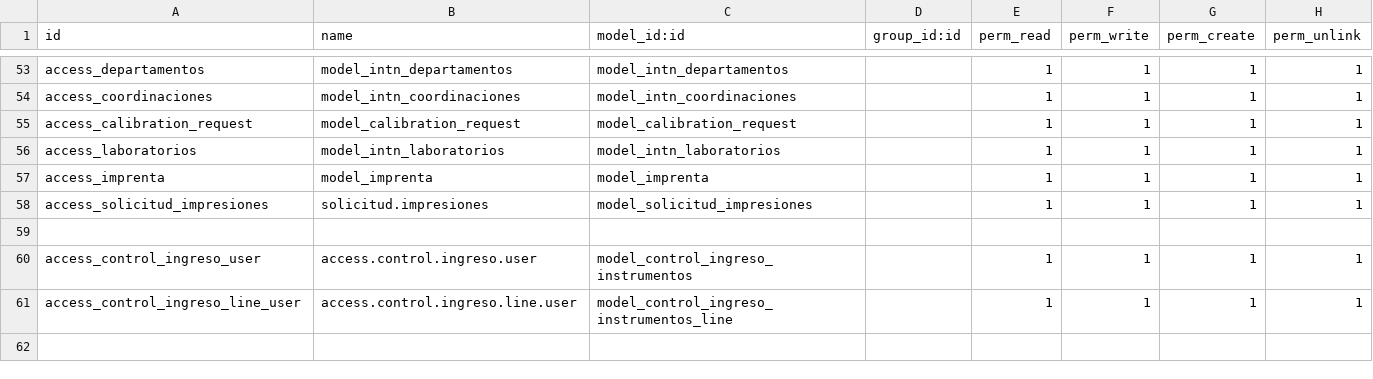
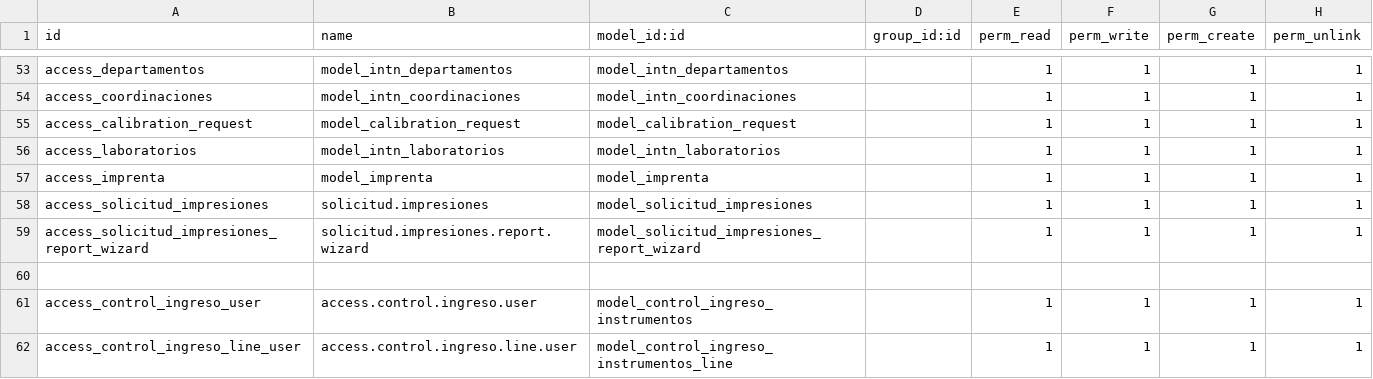
Before and after one commit to rcandiaallende/intn-final, a CSV file: intn_trazabilidad_uso_marca/security/ir.model.access.csv, drawn as a sheet; only a part is shown, gaps mark what is left out; the diff names each change by its address in the sheet, - before the commit and + after, or states it on an @@ line.

Commit message:
fix report

```diff
--- a/intn_trazabilidad_uso_marca/security/ir.model.access.csv
+++ b/intn_trazabilidad_uso_marca/security/ir.model.access.csv
+row 59: access_solicitud_impresiones_report_wizard | solicitud.impresiones.report.wizard | model_solicitud_impresiones_report_wizard |  | 1 | 1 | 1 | 1
```
Also changed, not shown: 1 other file.
